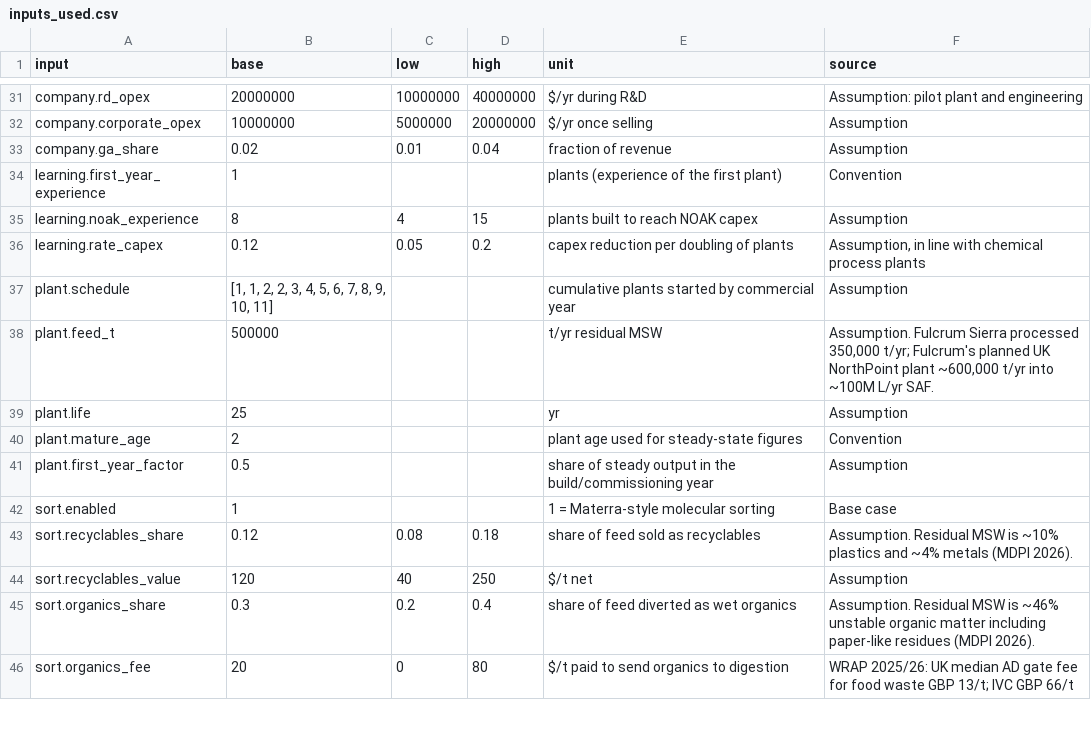
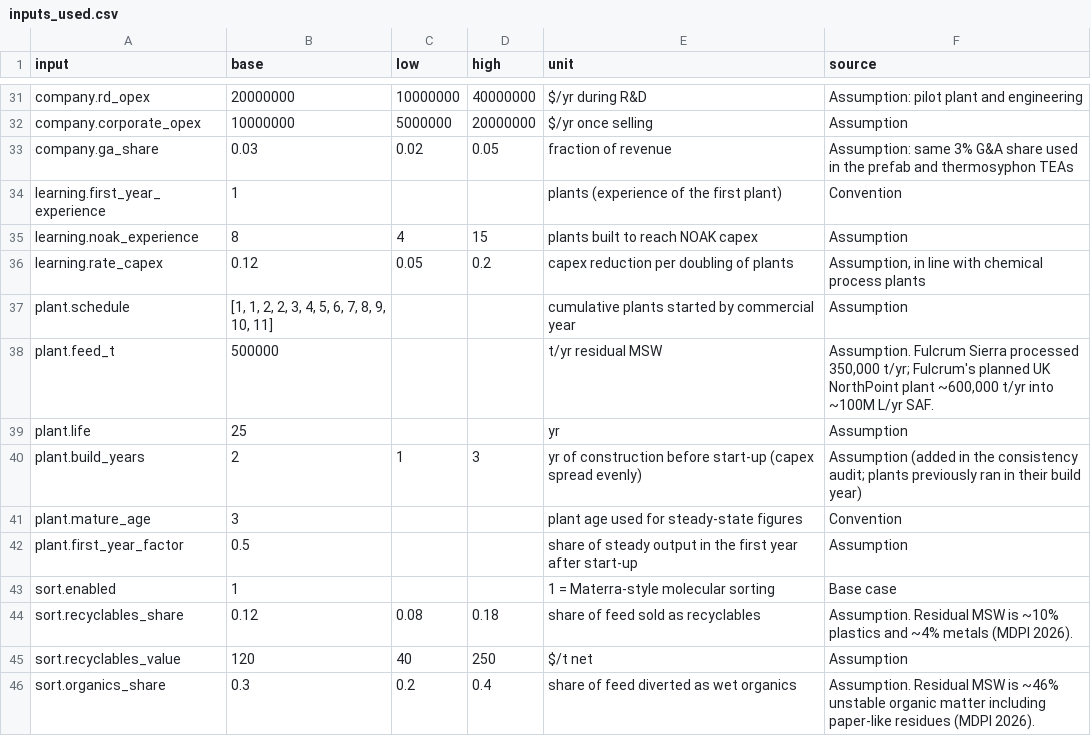
Before and after one commit to mallorysnowden/Biofuel-Moonshot, a CSV file: results/saf_msw_ft/inputs_used.csv, drawn as a sheet; only a part is shown, gaps mark what is left out; the shorter side is filled out with more unchanged rows.

```diff
--- a/results/saf_msw_ft/inputs_used.csv
+++ b/results/saf_msw_ft/inputs_used.csv
@@ -32,3 +32,3 @@ company.rd_opex,20000000,10000000,40000000,$/yr during R&D,Assumption: pilot pla
 company.corporate_opex,10000000,5000000,20000000,$/yr once selling,Assumption
-company.ga_share,0.02,0.01,0.04,fraction of revenue,Assumption
+company.ga_share,0.03,0.02,0.05,fraction of revenue,Assumption: same 3% G&A share used in the prefab and thermosyphon TEAs
 learning.first_year_experience,1,,,plants (experience of the first plant),Convention
@@ -39,4 +39,5 @@ plant.feed_t,500000,,,t/yr residual MSW,"Assumption. Fulcrum Sierra processed 35
 plant.life,25,,,yr,Assumption
-plant.mature_age,2,,,plant age used for steady-state figures,Convention
-plant.first_year_factor,0.5,,,share of steady output in the build/commissioning year,Assumption
+plant.build_years,2,1,3,yr of construction before start-up (capex spread evenly),Assumption (added in the consistency audit; plants previously ran in their build year)
+plant.mature_age,3,,,plant age used for steady-state figures,Convention
+plant.first_year_factor,0.5,,,share of steady output in the first year after start-up,Assumption
 sort.enabled,1,,,1 = Materra-style molecular sorting,Base case
```
Also changed, not shown: results/saf_htl/cashflow.csv, results/saf_htl/inputs_used.csv, 24 other files.
